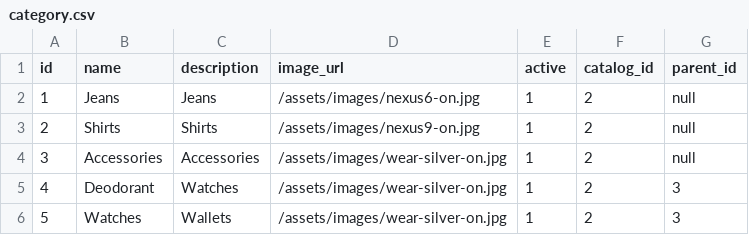
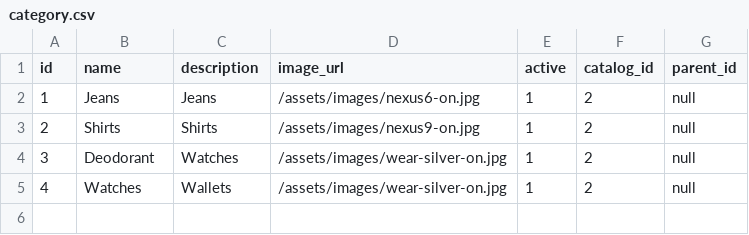
Before and after one commit to coderswami/webStore, a CSV file: src/main/resources/config/liquibase/category.csv, drawn as a sheet.

```diff
--- a/src/main/resources/config/liquibase/category.csv
+++ b/src/main/resources/config/liquibase/category.csv
@@ -3,4 +3,3 @@ id;name;description;image_url;active;catalog_id;parent_id
 2;"Shirts";"Shirts";"/assets/images/nexus9-on.jpg";1;2;null
-3;"Accessories";"Accessories";"/assets/images/wear-silver-on.jpg";1;2;null
-4;"Deodorant";"Watches";"/assets/images/wear-silver-on.jpg";1;2;3
-5;"Watches";"Wallets";"/assets/images/wear-silver-on.jpg";1;2;3
+3;"Deodorant";"Watches";"/assets/images/wear-silver-on.jpg";1;2;null
+4;"Watches";"Wallets";"/assets/images/wear-silver-on.jpg";1;2;null
```
Also changed, not shown: src/main/resources/config/liquibase/price.csv, src/main/resources/config/liquibase/product.csv, 9 other files.
